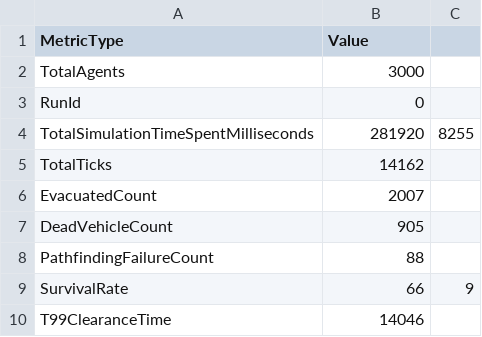
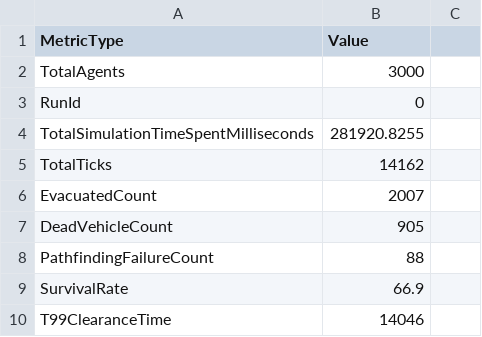
Before and after one commit to SerhiiHerashchenko/UrbanEvacuationSimulator, a CSV file: simulation_results/simulation_metrics.csv, drawn as a sheet.

Commit message:
Updated simulation results

```diff
--- a/simulation_results/simulation_metrics.csv
+++ b/simulation_results/simulation_metrics.csv
@@ -3,3 +3,3 @@ TotalAgents,3000
 RunId,0
-TotalSimulationTimeSpentMilliseconds,281920,8255
+TotalSimulationTimeSpentMilliseconds,281920.8255
 TotalTicks,14162
@@ -8,3 +8,3 @@ DeadVehicleCount,905
 PathfindingFailureCount,88
-SurvivalRate,66,9
+SurvivalRate,66.9
 T99ClearanceTime,14046
```
Also changed, not shown: 2 other files.
